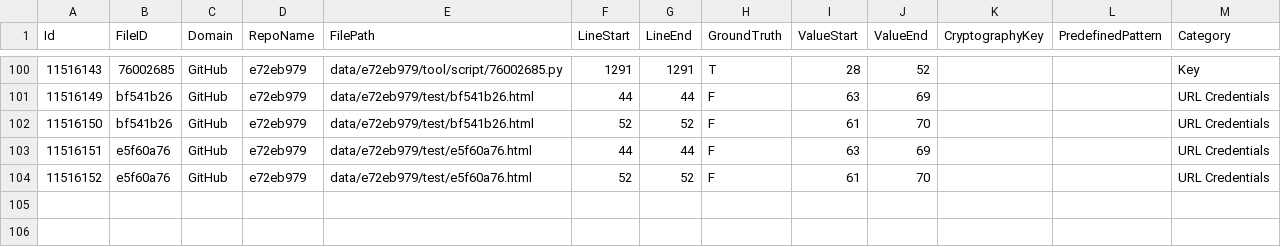
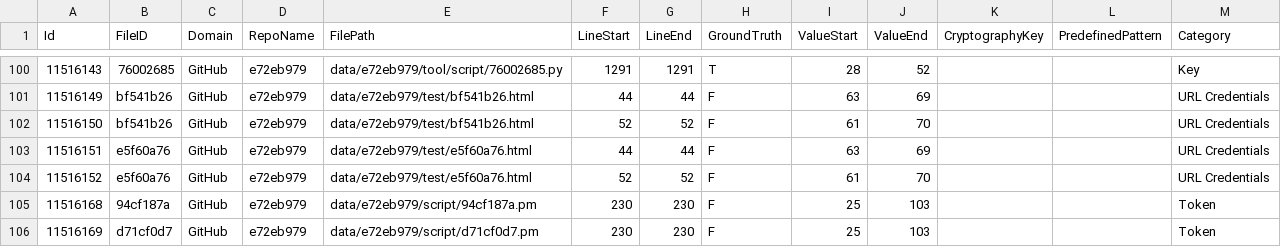
Before and after one commit to Samsung/CredData, a CSV file: meta/e72eb979.csv, drawn as a sheet; only a part is shown, gaps mark what is left out.

```diff
--- a/meta/e72eb979.csv
+++ b/meta/e72eb979.csv
@@ -104 +104,3 @@ Id,FileID,Domain,RepoName,FilePath,LineStart,LineEnd,GroundTruth,ValueStart,Valu
 11516152,e5f60a76,GitHub,e72eb979,data/e72eb979/test/e5f60a76.html,52,52,F,61,70,,,URL Credentials
+11516168,94cf187a,GitHub,e72eb979,data/e72eb979/script/94cf187a.pm,230,230,F,25,103,,,Token
+11516169,d71cf0d7,GitHub,e72eb979,data/e72eb979/script/d71cf0d7.pm,230,230,F,25,103,,,Token
```
Also changed, not shown: meta/e08ff555.csv, 1 other file.
